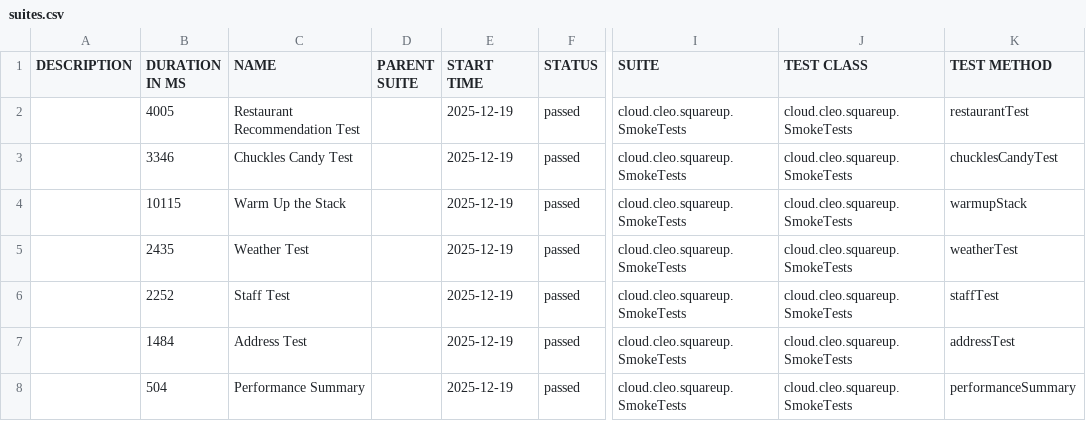
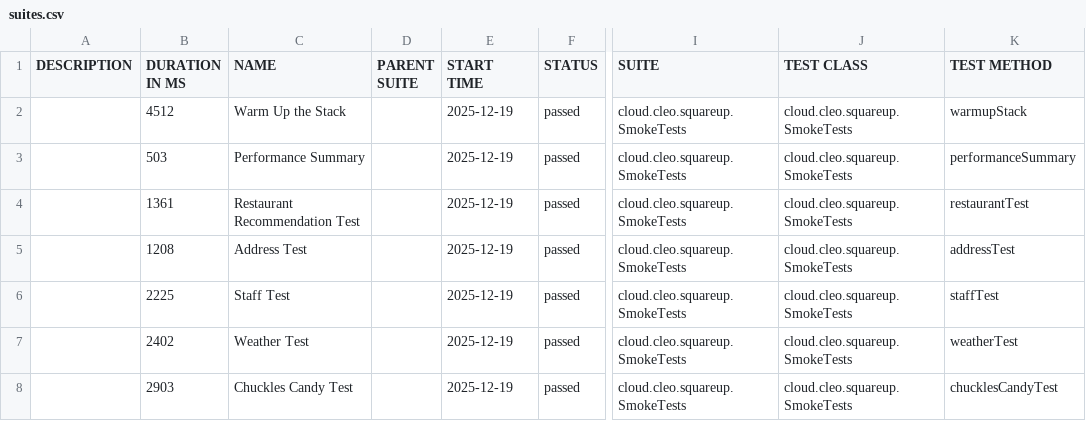
Before and after one commit to docwho2/java-squareup-spring-ai-ivr, a CSV file: us.amazon.nova-2-lite-v1_0/SmokeTests/data/suites.csv, drawn as a sheet; only a part is shown, gaps mark what is left out; the diff names each change by its address in the sheet, - before the commit and + after, or states it on an @@ line.

```diff
--- a/us.amazon.nova-2-lite-v1_0/SmokeTests/data/suites.csv
+++ b/us.amazon.nova-2-lite-v1_0/SmokeTests/data/suites.csv
-B2 (DURATION IN MS): 4005
+B2 (DURATION IN MS): 4512
-C2 (NAME): Restaurant Recommendation Test
+C2 (NAME): Warm Up the Stack
-K2 (TEST METHOD): restaurantTest
+K2 (TEST METHOD): warmupStack
-B3 (DURATION IN MS): 3346
+B3 (DURATION IN MS): 503
-C3 (NAME): Chuckles Candy Test
+C3 (NAME): Performance Summary
-K3 (TEST METHOD): chucklesCandyTest
+K3 (TEST METHOD): performanceSummary
-B4 (DURATION IN MS): 10115
+B4 (DURATION IN MS): 1361
-C4 (NAME): Warm Up the Stack
+C4 (NAME): Restaurant Recommendation Test
-K4 (TEST METHOD): warmupStack
+K4 (TEST METHOD): restaurantTest
-B5 (DURATION IN MS): 2435
+B5 (DURATION IN MS): 1208
-C5 (NAME): Weather Test
+C5 (NAME): Address Test
-K5 (TEST METHOD): weatherTest
+K5 (TEST METHOD): addressTest
-B6 (DURATION IN MS): 2252
+B6 (DURATION IN MS): 2225
-B7 (DURATION IN MS): 1484
+B7 (DURATION IN MS): 2402
-C7 (NAME): Address Test
+C7 (NAME): Weather Test
-K7 (TEST METHOD): addressTest
+K7 (TEST METHOD): weatherTest
-B8 (DURATION IN MS): 504
+B8 (DURATION IN MS): 2903
-C8 (NAME): Performance Summary
+C8 (NAME): Chuckles Candy Test
-K8 (TEST METHOD): performanceSummary
+K8 (TEST METHOD): chucklesCandyTest
```
Also changed, not shown: us.amazon.nova-2-lite-v1_0/SmokeTests/data/behaviors.csv, 46 other files.
